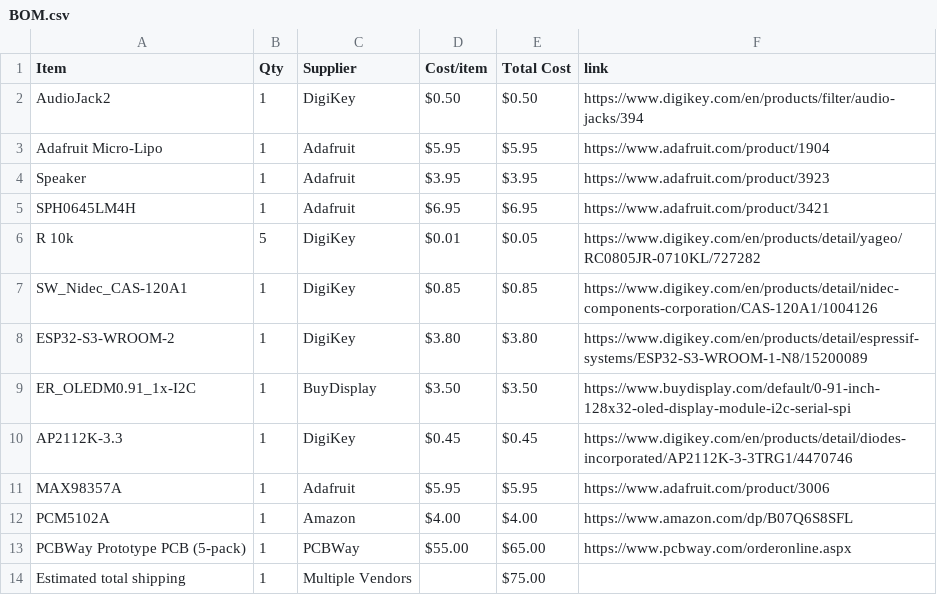
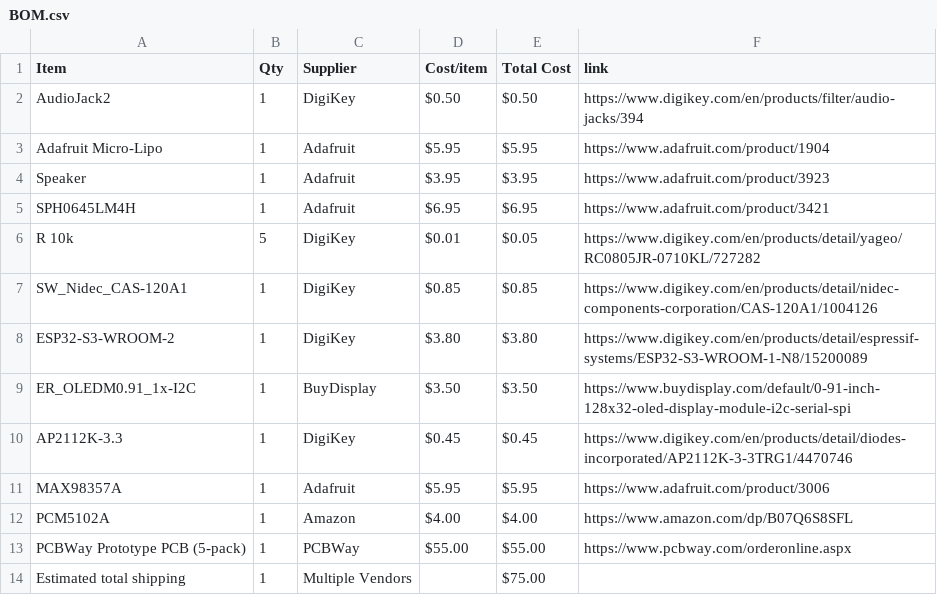
Before and after one commit to CODER-MAN12/Live-translating-device, a CSV file: BOM.csv, drawn as a sheet.

Commit message:
Fix pricing for PCBWay Prototype PCB and shipping
Updated the cost of PCBWay Prototype PCB and adjusted the total shipping entry.

```diff
--- a/BOM.csv
+++ b/BOM.csv
@@ -12,3 +12,3 @@ MAX98357A,1,Adafruit,$5.95,$5.95,https://www.adafruit.com/product/3006
 PCM5102A,1,Amazon,$4.00,$4.00,https://www.amazon.com/dp/B07Q6S8SFL
-PCBWay Prototype PCB (5-pack),1,PCBWay,$55.00,$65.00,https://www.pcbway.com/orderonline.aspx
+PCBWay Prototype PCB (5-pack),1,PCBWay,$55.00,$55.00,https://www.pcbway.com/orderonline.aspx
 Estimated total shipping,1,Multiple Vendors,,$75.00,
```
